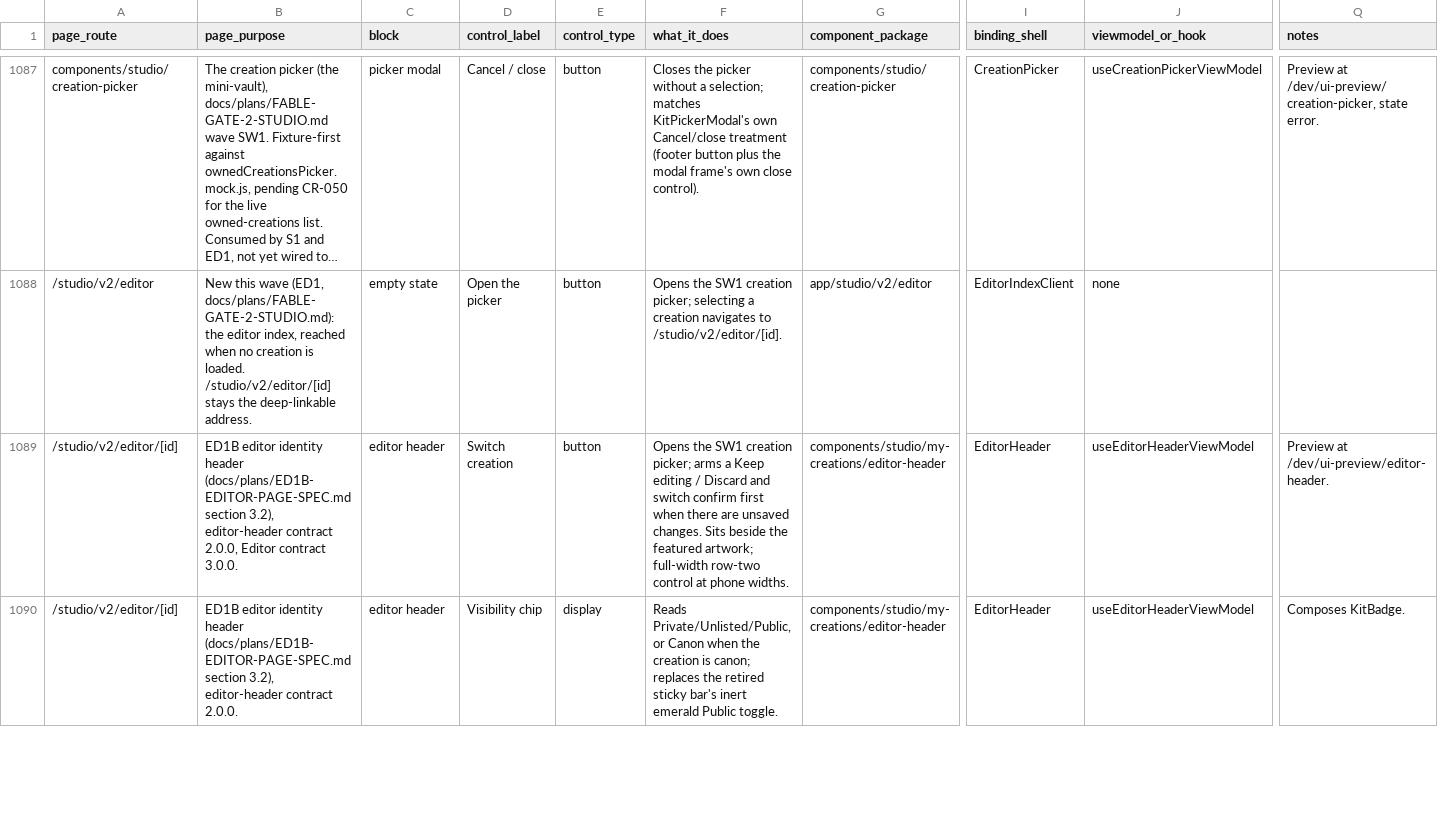
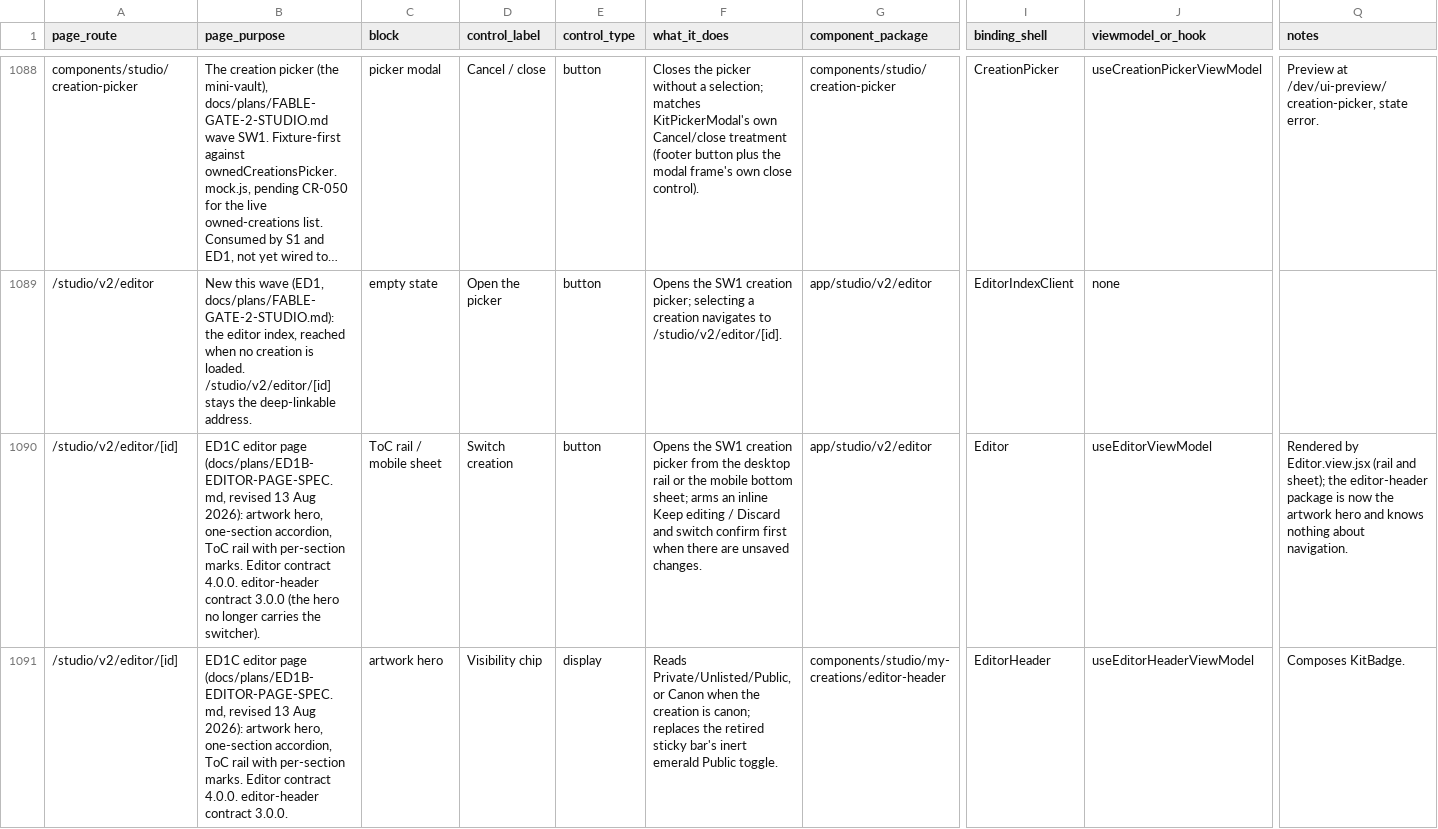
Before and after one commit to nsdamuth/Crestfall-fe, a CSV file: docs/APP-FUNCTION-MAP.csv, drawn as a sheet; only a part is shown, gaps mark what is left out; long unchanged cells end in …; addresses are those after the commit; the diff covers the shown part only; the diff names each change by its address in the sheet, - before the commit and + after, or states it on an @@ line.

```diff
--- a/docs/APP-FUNCTION-MAP.csv
+++ b/docs/APP-FUNCTION-MAP.csv
-B1090 (page_purpose): ED1B editor identity header (docs/plans/ED1B-EDITOR-PAGE-SPEC.md section 3.2), editor-header contract 2.0.0, Editor contract 3.0.0.
+B1090 (page_purpose): ED1C editor page (docs/plans/ED1B-EDITOR-PAGE-SPEC.md, revised 13 Aug 2026): artwork hero, one-section accordion, ToC rail with per-section marks. Editor contract 4.0.0. editor-header contract 3.0.0 (the hero no longer carries the switcher).
-C1090 (block): editor header
+C1090 (block): ToC rail / mobile sheet
-F1090 (what_it_does): …SW1 creation picker; arms a Keep editing / Discard and switch confirm first when there are unsaved changes. Sits beside the featured artwork; full-width row-two control at phone widths.
+F1090 (what_it_does): …SW1 creation picker from the desktop rail or the mobile bottom sheet; arms an inline Keep editing / Discard and switch confirm first when there are unsaved changes.
-G1090 (component_package): components/studio/my-creations/editor-header
+G1090 (component_package): app/studio/v2/editor
-I1090 (binding_shell): EditorHeader
+I1090 (binding_shell): Editor
-J1090 (viewmodel_or_hook): useEditorHeaderViewModel
+J1090 (viewmodel_or_hook): useEditorViewModel
-Q1090 (notes): Preview at /dev/ui-preview/editor-header.
+Q1090 (notes): Rendered by Editor.view.jsx (rail and sheet); the editor-header package is now the artwork hero and knows nothing about navigation.
-B1091 (page_purpose): ED1B editor identity header (docs/plans/ED1B-EDITOR-PAGE-SPEC.md section 3.2), editor-header contract 2.0.0.
+B1091 (page_purpose): ED1C editor page (docs/plans/ED1B-EDITOR-PAGE-SPEC.md, revised 13 Aug 2026): artwork hero, one-section accordion, ToC rail with per-section marks. Editor contract 4.0.0. editor-header contract 3.0.0.
-C1091 (block): editor header
+C1091 (block): artwork hero
```
Also changed, not shown: 1 added row and 21 edited cells elsewhere in this file, 23 other files.
